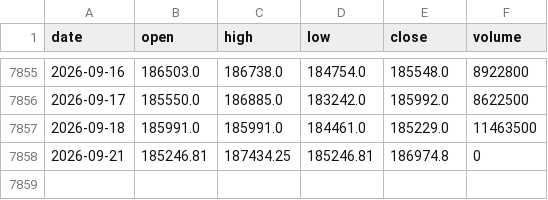
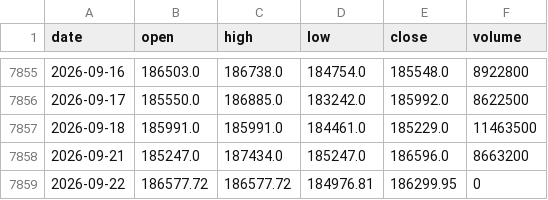
Before and after one commit to gitgbg1985/dash_ibov_test, a CSV file: data/ibovespa.csv, drawn as a sheet; only a part is shown, gaps mark what is left out.

```diff
--- a/data/ibovespa.csv
+++ b/data/ibovespa.csv
@@ -7857,2 +7857,3 @@ date,open,high,low,close,volume
 2026-09-18,185991.0,185991.0,184461.0,185229.0,11463500
-2026-09-21,185246.81,187434.25,185246.81,186974.8,0
+2026-09-21,185247.0,187434.0,185247.0,186596.0,8663200
+2026-09-22,186577.72,186577.72,184976.81,186299.95,0
```
Also changed, not shown: 1 other file.
